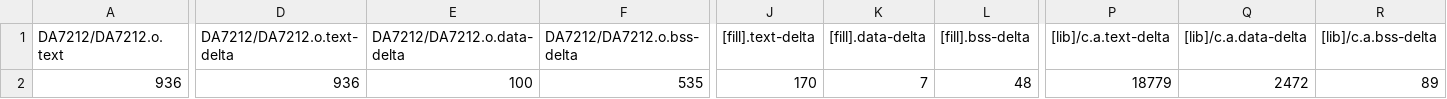
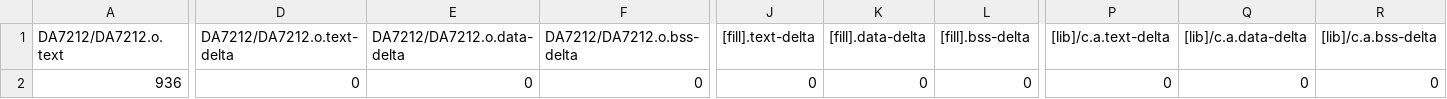
Before and after one commit to ya060505/mbed08, a CSV file: 8_1_261Hz/BUILD/K66F/GCC_ARM-AUDIO/8_1_261Hz_map.csv, drawn as a sheet; only a part is shown, gaps mark what is left out; the diff covers the shown part only; the diff names each change by its address in the sheet, - before the commit and + after, or states it on an @@ line.

```diff
--- a/8_1_261Hz/BUILD/K66F/GCC_ARM-AUDIO/8_1_261Hz_map.csv
+++ b/8_1_261Hz/BUILD/K66F/GCC_ARM-AUDIO/8_1_261Hz_map.csv
-D2 (DA7212/DA7212.o.text-delta): 936
+D2 (DA7212/DA7212.o.text-delta): 0
-E2 (DA7212/DA7212.o.data-delta): 100
+E2 (DA7212/DA7212.o.data-delta): 0
-F2 (DA7212/DA7212.o.bss-delta): 535
+F2 (DA7212/DA7212.o.bss-delta): 0
-J2 ([fill].text-delta): 170
+J2 ([fill].text-delta): 0
-K2 ([fill].data-delta): 7
+K2 ([fill].data-delta): 0
-L2 ([fill].bss-delta): 48
+L2 ([fill].bss-delta): 0
-P2 ([lib]/c.a.text-delta): 18779
+P2 ([lib]/c.a.text-delta): 0
-Q2 ([lib]/c.a.data-delta): 2472
+Q2 ([lib]/c.a.data-delta): 0
-R2 ([lib]/c.a.bss-delta): 89
+R2 ([lib]/c.a.bss-delta): 0
```
Also changed, not shown: 22 edited cells elsewhere in this file, 8 other files.
